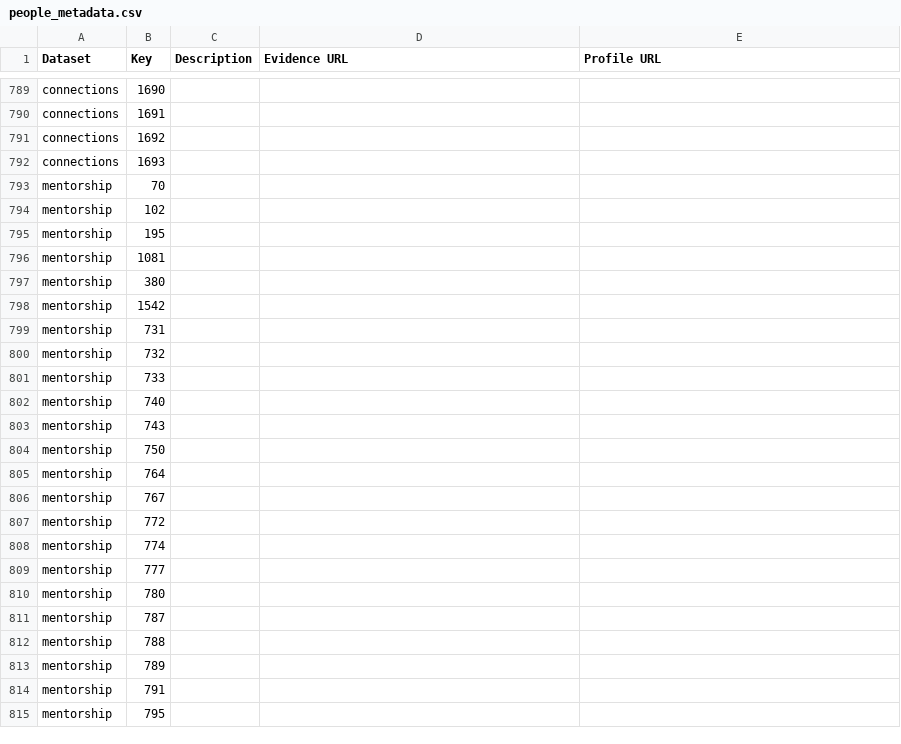
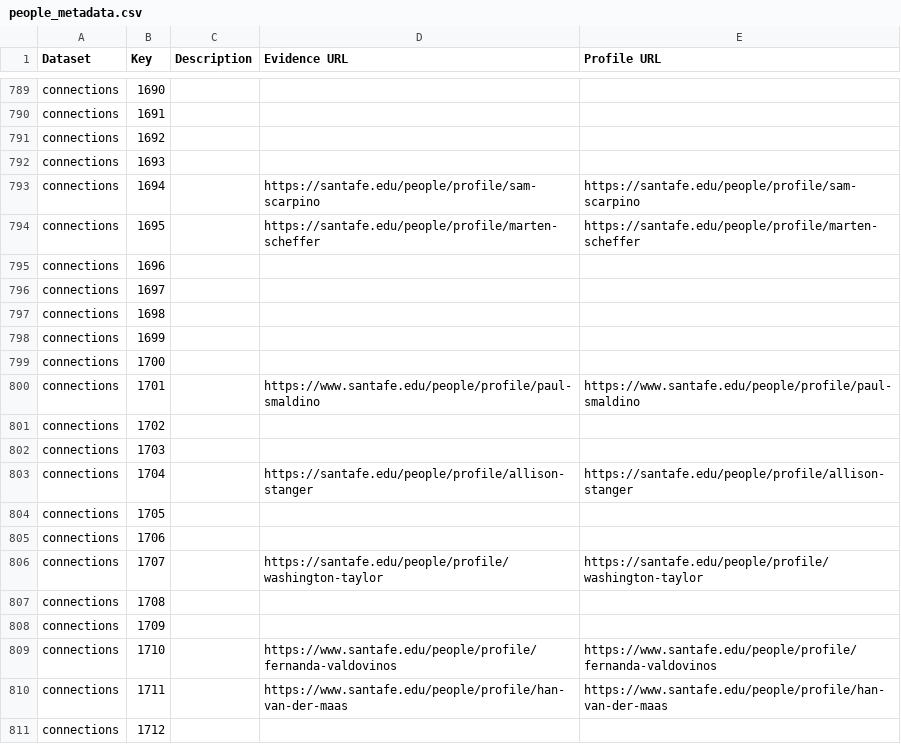
Before and after one commit to Ringy-Bell/Epstein_Universities, a CSV file: data/people_metadata.csv, drawn as a sheet; only a part is shown, gaps mark what is left out; the shorter side is filled out with more unchanged rows; the diff covers the shown part only; the diff names each change by its address in the sheet, - before the commit and + after, or states it on an @@ line.

```diff
--- a/data/people_metadata.csv
+++ b/data/people_metadata.csv
+row 793: connections | 1694 |  | https://santafe.edu/people/profile/sam-scarpino | https://santafe.edu/people/profile/sam-scarpino
+row 794: connections | 1695 |  | https://santafe.edu/people/profile/marten-scheffer | https://santafe.edu/people/profile/marten-scheffer
+row 795: connections | 1696
+row 796: connections | 1697
+row 797: connections | 1698
+row 798: connections | 1699
+row 799: connections | 1700
+row 800: connections | 1701 |  | https://www.santafe.edu/people/profile/paul-smaldino | https://www.santafe.edu/people/profile/paul-smaldino
+row 801: connections | 1702
+row 802: connections | 1703
+row 803: connections | 1704 |  | https://santafe.edu/people/profile/allison-stanger | https://santafe.edu/people/profile/allison-stanger
+row 804: connections | 1705
+row 805: connections | 1706
+row 806: connections | 1707 |  | https://santafe.edu/people/profile/washington-taylor | https://santafe.edu/people/profile/washington-taylor
+row 807: connections | 1708
+row 808: connections | 1709
+row 809: connections | 1710 |  | https://www.santafe.edu/people/profile/fernanda-valdovinos | https://www.santafe.edu/people/profile/fernanda-valdovinos
+row 810: connections | 1711 |  | https://www.santafe.edu/people/profile/han-van-der-maas | https://www.santafe.edu/people/profile/han-van-der-maas
+row 811: connections | 1712
```
Also changed, not shown: 21 added rows and 29 edited cells elsewhere in this file, data/conn_profs_ai.csv, data/universities.csv.
